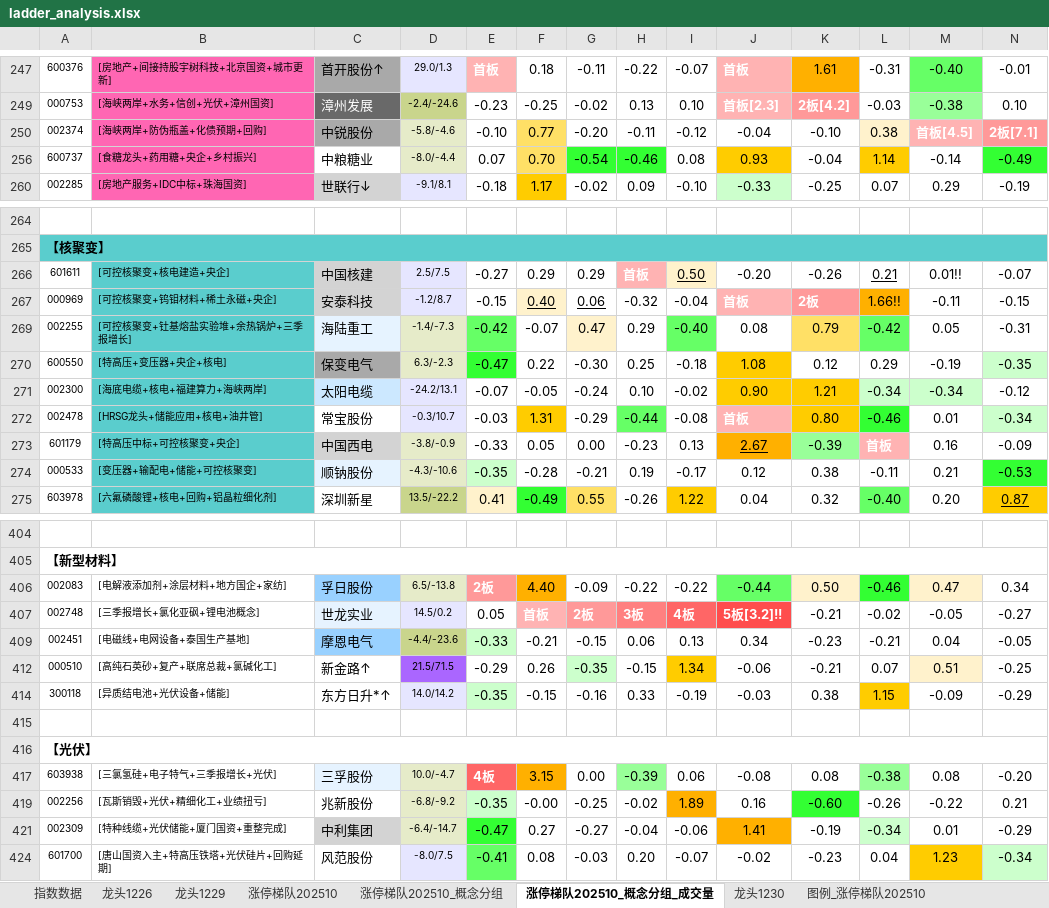
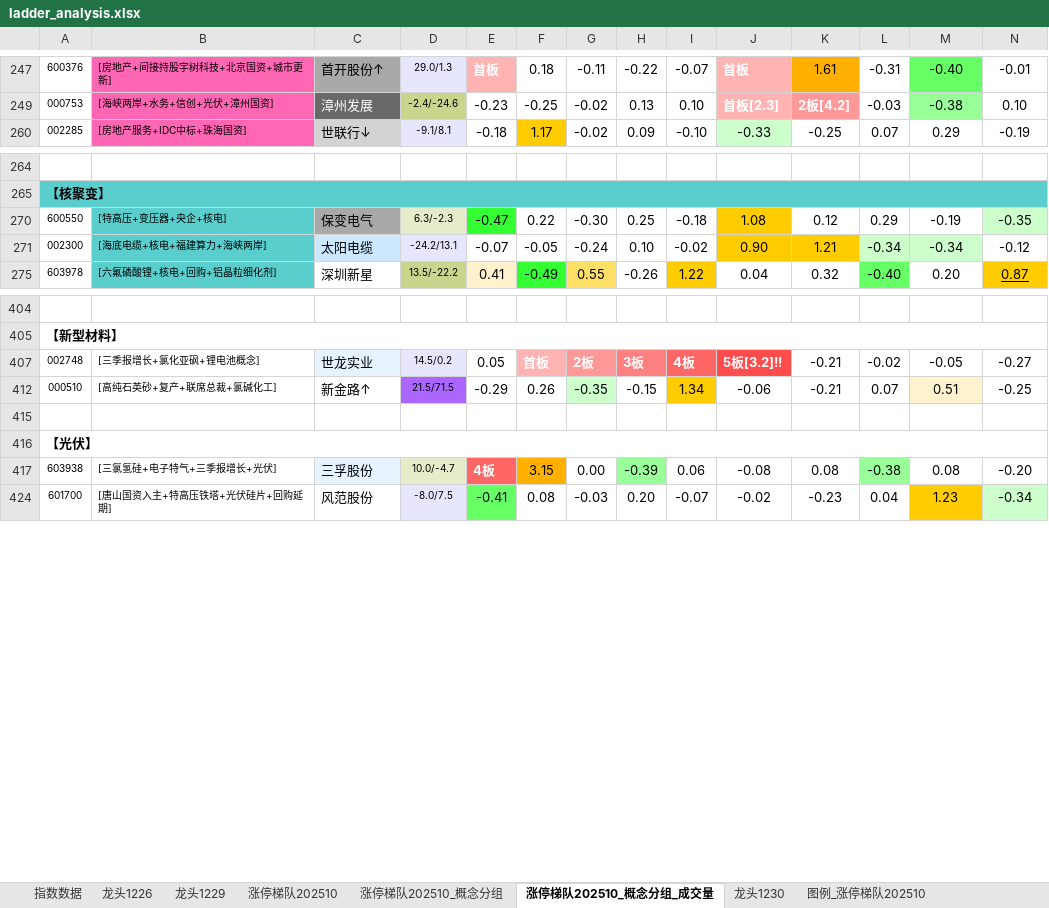
Before and after one commit to KealLiang/HardTrading, an Excel workbook: excel/ladder_analysis.xlsx, sheet 涨停梯队202510_概念分组_成交量, drawn as a sheet; only a part is shown, gaps mark what is left out; values as stored, in another font and other column widths than the file's, no borders; rows hold the shown columns only; the diff covers the shown part only; the diff names each change by its address in the sheet, - before the commit and + after, or states it on an @@ line.

```diff
--- a/excel/ladder_analysis.xlsx (sheet 涨停梯队202510_概念分组_成交量)
+++ b/excel/ladder_analysis.xlsx (sheet 涨停梯队202510_概念分组_成交量)
@@ row 250 hidden: 002374 | [海峡两岸+防伪瓶盖+化债预期+回购] | 中锐股份 | -5.8/-4.6 | -0.10 | 0.77 | -0.20 | -0.11 | -0.12 | -0.04 | -0.10 | 0.38 | 首板[4.5] | 2板[7.1] @@
@@ row 256 hidden: 600737 | [食糖龙头+药用糖+央企+乡村振兴] | 中粮糖业 | -8.0/-4.4 | 0.07 | 0.70 | -0.54 | -0.46 | 0.08 | 0.93 | -0.04 | 1.14 | -0.14 | -0.49 @@
@@ row 266 hidden: 601611 | [可控核聚变+核电建造+央企] | 中国核建 | 2.5/7.5 | -0.27 | 0.29 | 0.29 | 首板 | 0.50 | -0.20 | -0.26 | 0.21 | 0.01!! | -0.07 @@
@@ row 267 hidden: 000969 | [可控核聚变+钨钼材料+稀土永磁+央企] | 安泰科技 | -1.2/8.7 | -0.15 | 0.40 | 0.06 | -0.32 | -0.04 | 首板 | 2板 | 1.66!! | -0.11 | -0.15 @@
@@ row 269 hidden: 002255 | [可控核聚变+钍基熔盐实验堆+余热锅炉+三季报增长] | 海陆重工 | -1.4/-7.3 | -0.42 | -0.07 | 0.47 | 0.29 | -0.40 | 0.08 | 0.79 | -0.42 | 0.05 | -0.31 @@
@@ row 272 hidden: 002478 | [HRSG龙头+储能应用+核电+油井管] | 常宝股份 | -0.3/10.7 | -0.03 | 1.31 | -0.29 | -0.44 | -0.08 | 首板 | 0.80 | -0.46 | 0.01 | -0.34 @@
@@ row 273 hidden: 601179 | [特高压中标+可控核聚变+央企] | 中国西电 | -3.8/-0.9 | -0.33 | 0.05 | 0.00 | -0.23 | 0.13 | 2.67 | -0.39 | 首板 | 0.16 | -0.09 @@
@@ row 274 hidden: 000533 | [变压器+输配电+储能+可控核聚变] | 顺钠股份 | -4.3/-10.6 | -0.35 | -0.28 | -0.21 | 0.19 | -0.17 | 0.12 | 0.38 | -0.11 | 0.21 | -0.53 @@
@@ row 406 hidden: 002083 | [电解液添加剂+涂层材料+地方国企+家纺] | 孚日股份 | 6.5/-13.8 | 2板 | 4.40 | -0.09 | -0.22 | -0.22 | -0.44 | 0.50 | -0.46 | 0.47 | 0.34 @@
@@ row 409 hidden: 002451 | [电磁线+电网设备+泰国生产基地] | 摩恩电气 | -4.4/-23.6 | -0.33 | -0.21 | -0.15 | 0.06 | 0.13 | 0.34 | -0.23 | -0.21 | 0.04 | -0.05 @@
@@ row 414 hidden: 300118 | [异质结电池+光伏设备+储能] | 东方日升*↑ | 14.0/14.2 | -0.35 | -0.15 | -0.16 | 0.33 | -0.19 | -0.03 | 0.38 | 1.15 | -0.09 | -0.29 @@
@@ row 419 hidden: 002256 | [瓦斯销毁+光伏+精细化工+业绩扭亏] | 兆新股份 | -6.8/-9.2 | -0.35 | -0.00 | -0.25 | -0.02 | 1.89 | 0.16 | -0.60 | -0.26 | -0.22 | 0.21 @@
@@ row 421 hidden: 002309 | [特种线缆+光伏储能+厦门国资+重整完成] | 中利集团 | -6.4/-14.7 | -0.47 | 0.27 | -0.27 | -0.04 | -0.06 | 1.41 | -0.19 | -0.34 | 0.01 | -0.29 @@
```
Also changed, not shown: 18 hidden or unhidden rows elsewhere in this sheet, sheet 涨停梯队202510_概念分组, sheet 涨停梯队202510, sheet 龙头1230, hidden cells, 1 other file.
